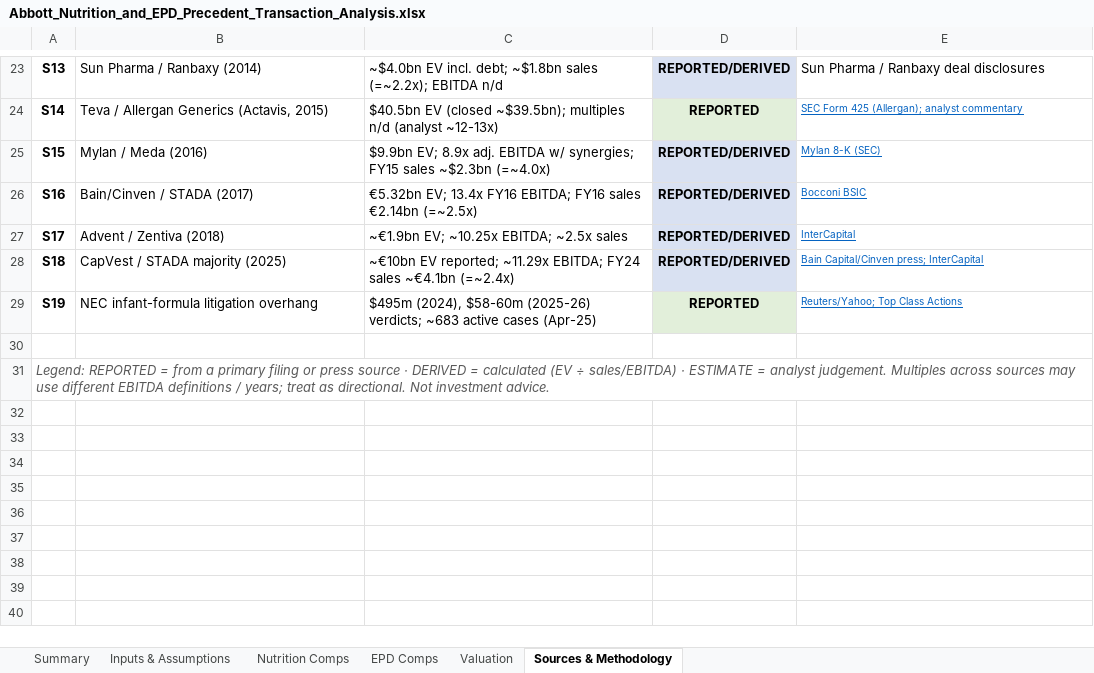
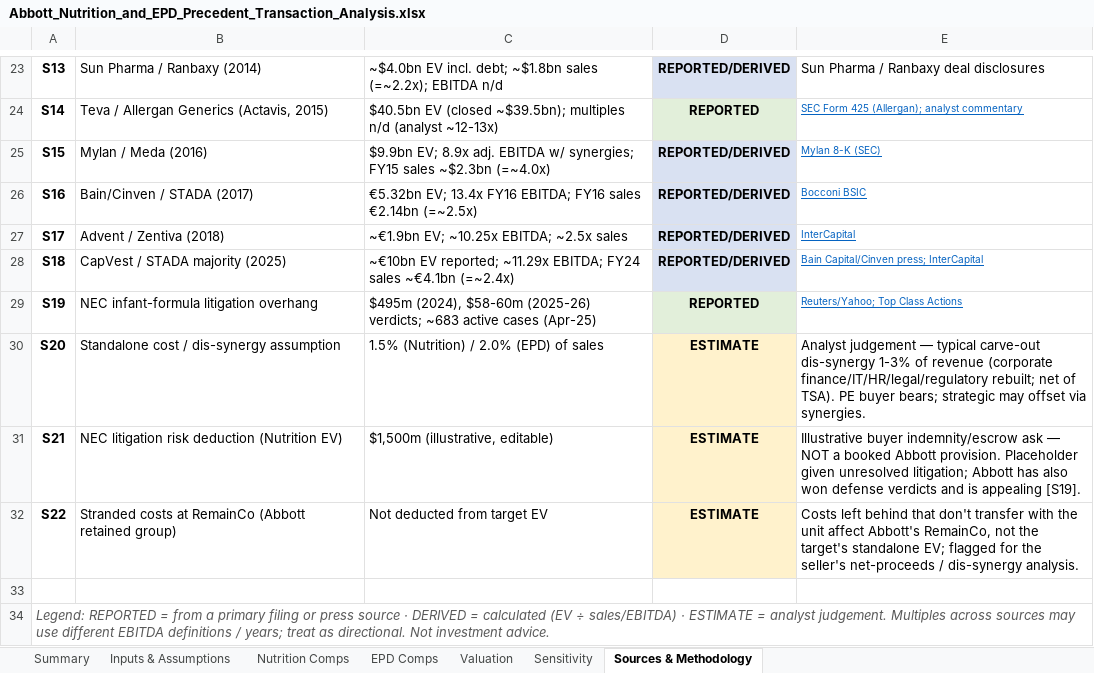
Before and after one commit to knutnyman/knutnyman, an Excel workbook: abbott-precedent-transaction-analysis/Abbott_Nutrition_and_EPD_Precedent_Transaction_Analysis.xlsx, sheet Sources & Methodology, drawn as a sheet; only a part is shown, gaps mark what is left out; values as stored, in another font and other column widths than the file's, no borders; the diff names each change by its address in the sheet, - before the commit and + after, or states it on an @@ line.

```diff
--- a/abbott-precedent-transaction-analysis/Abbott_Nutrition_and_EPD_Precedent_Transaction_Analysis.xlsx (sheet Sources & Methodology)
+++ b/abbott-precedent-transaction-analysis/Abbott_Nutrition_and_EPD_Precedent_Transaction_Analysis.xlsx (sheet Sources & Methodology)
+sheet tab: Sensitivity
+row 30: S20 | Standalone cost / dis-synergy assumption | 1.5% (Nutrition) / 2.0% (EPD) of sales | ESTIMATE | Analyst judgement — typical carve-out dis-synergy 1-3% of revenue (corporate finance/IT/HR/legal/regulatory rebuilt; net of TSA). PE buyer bears; strategic may offset via synergies.
+row 31: S21 | NEC litigation risk deduction (Nutrition EV) | $1,500m (illustrative, editable) | ESTIMATE | Illustrative buyer indemnity/escrow ask — NOT a booked Abbott provision. Placeholder given unresolved litigation; Abbott has also won defense verdicts and is appealing [S19].
+row 32: S22 | Stranded costs at RemainCo (Abbott retained group) | Not deducted from target EV | ESTIMATE | Costs left behind that don't transfer with the unit affect Abbott's RemainCo, not the target's standalone EV; flagged for the seller's net-proceeds / dis-synergy analysis.
```
Also changed, not shown: sheet Valuation, sheet Inputs & Assumptions, sheet Summary, 2 other files.
